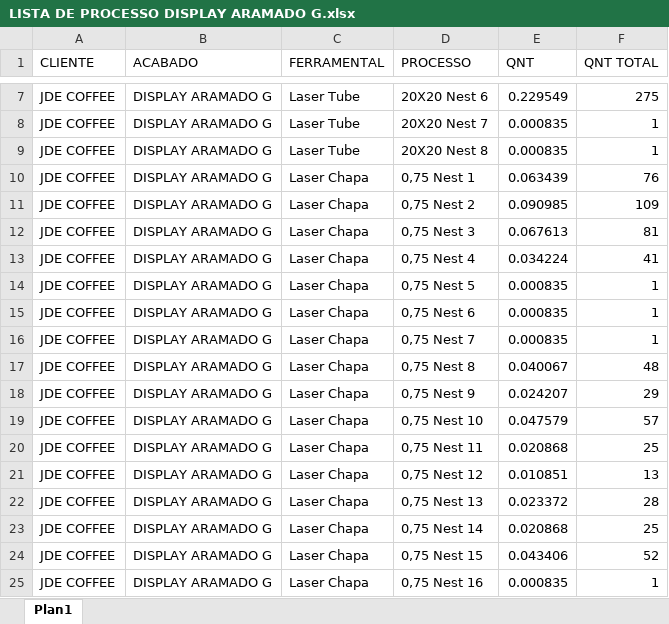
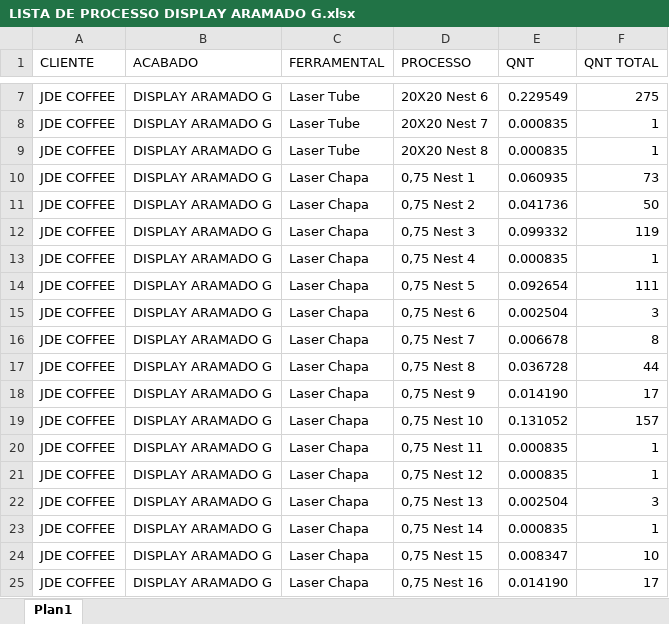
Before and after one commit to XicoMartins/PROJETOS---BACKEND-IA, an Excel workbook: planilhas/LISTA DE PROCESSO DISPLAY ARAMADO G.xlsx, sheet Plan1, drawn as a sheet; only a part is shown, gaps mark what is left out; values as stored, in another font and other column widths than the file's, no borders; the diff covers the shown part only; the diff names each change by its address in the sheet, - before the commit and + after, or states it on an @@ line.

Commit message:
Atualiza planilha Display Aramado G

```diff
--- a/planilhas/LISTA DE PROCESSO DISPLAY ARAMADO G.xlsx (sheet Plan1)
+++ b/planilhas/LISTA DE PROCESSO DISPLAY ARAMADO G.xlsx (sheet Plan1)
-E10 (QNT): 0.063439
+E10 (QNT): 0.060935
-F10 (QNT TOTAL): 76
+F10 (QNT TOTAL): 73
-E11 (QNT): 0.090985
+E11 (QNT): 0.041736
-F11 (QNT TOTAL): 109
+F11 (QNT TOTAL): 50
-E12 (QNT): 0.067613
+E12 (QNT): 0.099332
-F12 (QNT TOTAL): 81
+F12 (QNT TOTAL): 119
-E13 (QNT): 0.034224
+E13 (QNT): 0.000835
-F13 (QNT TOTAL): 41
+F13 (QNT TOTAL): 1
-E14 (QNT): 0.000835
+E14 (QNT): 0.092654
-F14 (QNT TOTAL): 1
+F14 (QNT TOTAL): 111
-E15 (QNT): 0.000835
+E15 (QNT): 0.002504
-F15 (QNT TOTAL): 1
+F15 (QNT TOTAL): 3
-E16 (QNT): 0.000835
+E16 (QNT): 0.006678
-F16 (QNT TOTAL): 1
+F16 (QNT TOTAL): 8
-E17 (QNT): 0.040067
+E17 (QNT): 0.036728
-F17 (QNT TOTAL): 48
+F17 (QNT TOTAL): 44
-E18 (QNT): 0.024207
+E18 (QNT): 0.014190
-F18 (QNT TOTAL): 29
+F18 (QNT TOTAL): 17
-E19 (QNT): 0.047579
+E19 (QNT): 0.131052
-F19 (QNT TOTAL): 57
+F19 (QNT TOTAL): 157
-E20 (QNT): 0.020868
+E20 (QNT): 0.000835
-F20 (QNT TOTAL): 25
+F20 (QNT TOTAL): 1
-E21 (QNT): 0.010851
+E21 (QNT): 0.000835
-F21 (QNT TOTAL): 13
+F21 (QNT TOTAL): 1
-E22 (QNT): 0.023372
+E22 (QNT): 0.002504
-F22 (QNT TOTAL): 28
+F22 (QNT TOTAL): 3
-E23 (QNT): 0.020868
+E23 (QNT): 0.000835
-F23 (QNT TOTAL): 25
+F23 (QNT TOTAL): 1
-E24 (QNT): 0.043406
+E24 (QNT): 0.008347
-F24 (QNT TOTAL): 52
+F24 (QNT TOTAL): 10
-E25 (QNT): 0.000835
+E25 (QNT): 0.014190
-F25 (QNT TOTAL): 1
+F25 (QNT TOTAL): 17
```
Also changed, not shown: 1 removed row and 1 edited cell elsewhere in this sheet, formulas that keep their value.
